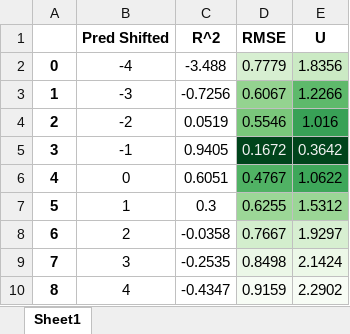
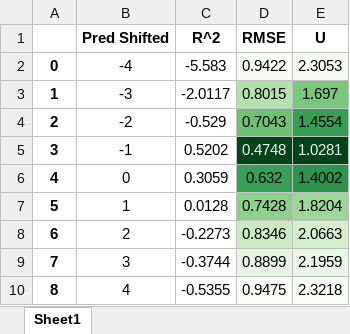
Before and after one commit to jirvingphd/dsc-5-capstone-project-online-ds-ft-021119, an Excel workbook: results/model2/model2_df_results.xlsx, sheet Sheet1, drawn as a sheet; values as stored, in another font and other column widths than the file's, no borders; the diff names each change by its address in the sheet, - before the commit and + after, or states it on an @@ line.

```diff
--- a/results/model2/model2_df_results.xlsx (sheet Sheet1)
+++ b/results/model2/model2_df_results.xlsx (sheet Sheet1)
-C2 (R^2): -3.488
+C2 (R^2): -5.583
-D2 (RMSE): 0.7779
+D2 (RMSE): 0.9422
-D2 fill: #D7EFD1
+D2 fill: #F6FCF4
-E2 (U): 1.8356
+E2 (U): 2.3053
-E2 fill: #CBEAC4
+E2 fill: #F5FBF3
-C3 (R^2): -0.7256
+C3 (R^2): -2.0117
-D3 (RMSE): 0.6067
+D3 (RMSE): 0.8015
-D3 fill: #94D390
+D3 fill: #B5E1AE
-E3 (U): 1.2266
+E3 (U): 1.697
-E3 fill: #5EB96B
+E3 fill: #7AC77B
-C4 (R^2): 0.0519
+C4 (R^2): -0.529
-D4 (RMSE): 0.5546
+D4 (RMSE): 0.7043
-E4 (U): 1.016
+E4 (U): 1.4554
-C5 (R^2): 0.9405
+C5 (R^2): 0.5202
-D5 (RMSE): 0.1672
+D5 (RMSE): 0.4748
-E5 (U): 0.3642
+E5 (U): 1.0281
-C6 (R^2): 0.6051
+C6 (R^2): 0.3059
-D6 (RMSE): 0.4767
+D6 (RMSE): 0.632
-D6 fill: #50B264
+D6 fill: #37A055
-E6 (U): 1.0622
+E6 (U): 1.4002
-C7 (R^2): 0.3
+C7 (R^2): 0.0128
-D7 (RMSE): 0.6255
+D7 (RMSE): 0.7428
-E7 (U): 1.5312
+E7 (U): 1.8204
-C8 (R^2): -0.0358
+C8 (R^2): -0.2273
-D8 (RMSE): 0.7667
+D8 (RMSE): 0.8346
-E8 (U): 1.9297
+E8 (U): 2.0663
-C9 (R^2): -0.2535
+C9 (R^2): -0.3744
-D9 (RMSE): 0.8498
+D9 (RMSE): 0.8899
-E9 (U): 2.1424
+E9 (U): 2.1959
-C10 (R^2): -0.4347
+C10 (R^2): -0.5355
-D10 (RMSE): 0.9159
+D10 (RMSE): 0.9475
-E10 (U): 2.2902
+E10 (U): 2.3218
```
Also changed, not shown: results/model1/model1_df_results.xlsx, results/model3/model3_df_results.xlsx, 53 other files.
